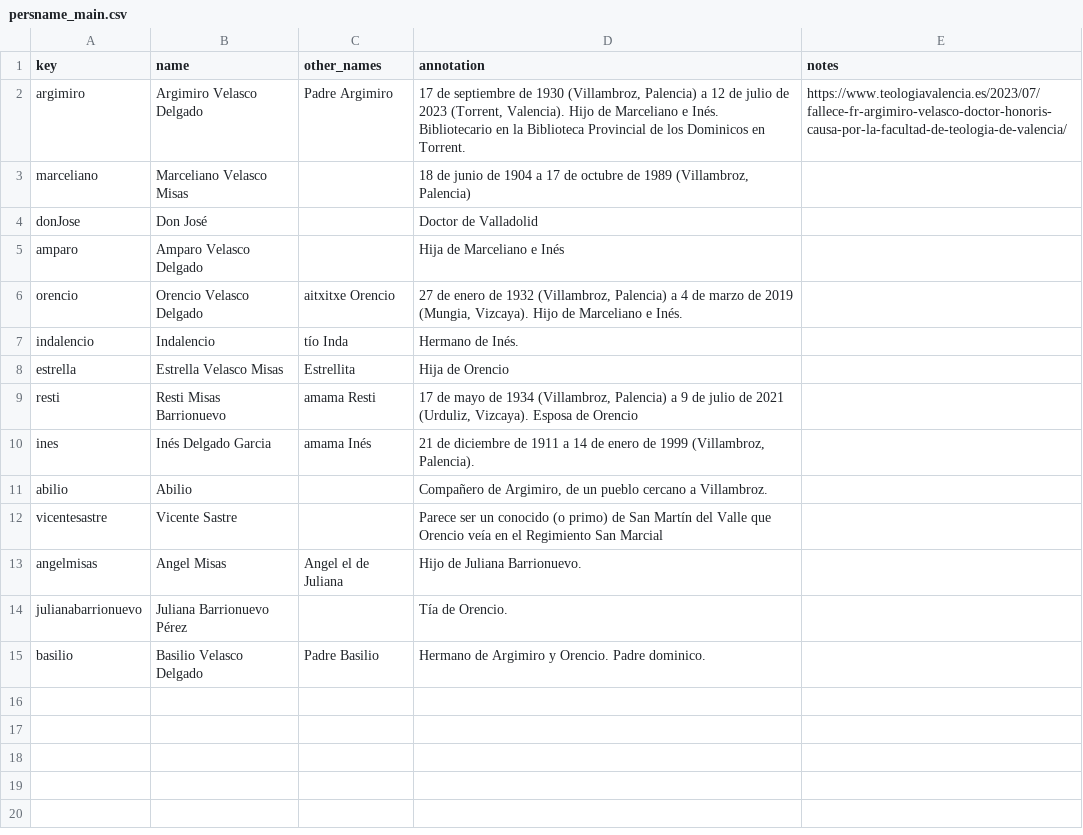
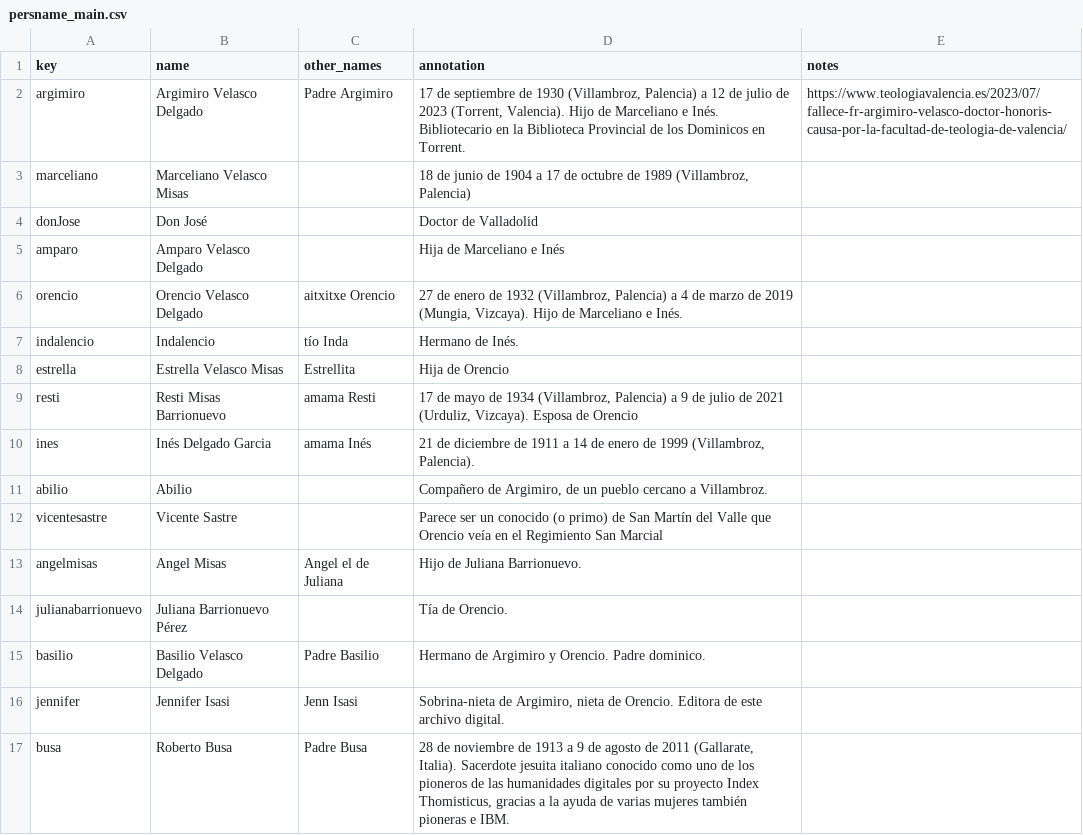
Before and after one commit to jenniferisasi/coleccion-argimiro, a CSV file: _data/persname_main.csv, drawn as a sheet; the diff names each change by its address in the sheet, - before the commit and + after, or states it on an @@ line.

```diff
--- a/_data/persname_main.csv
+++ b/_data/persname_main.csv
+row 16: jennifer | Jennifer Isasi | Jenn Isasi | Sobrina-nieta de Argimiro, nieta de Orencio. Editora de este archivo digital.
+row 17: busa | Roberto Busa | Padre Busa | 28 de noviembre de 1913 a 9 de agosto de 2011 (Gallarate, Italia). Sacerdote jesuita italiano conocido como uno de los pioneros de las humanidades digitales por su proyecto Index Thomisticus, gracias a la ayuda de varias mujeres también pioneras e IBM.
```
Also changed, not shown: _data/metadatos-coleccion.csv, _data/placename_main.csv.
